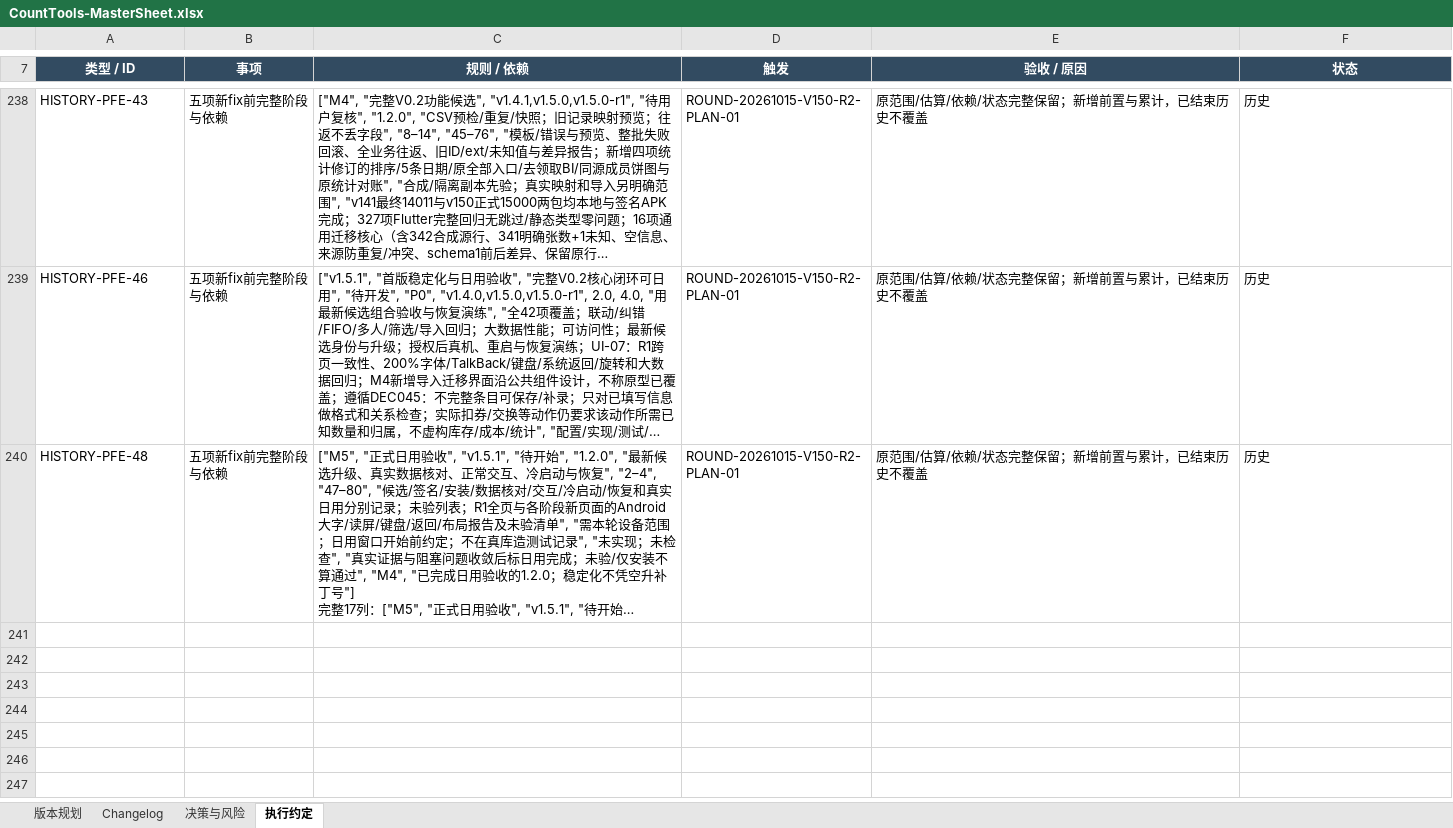
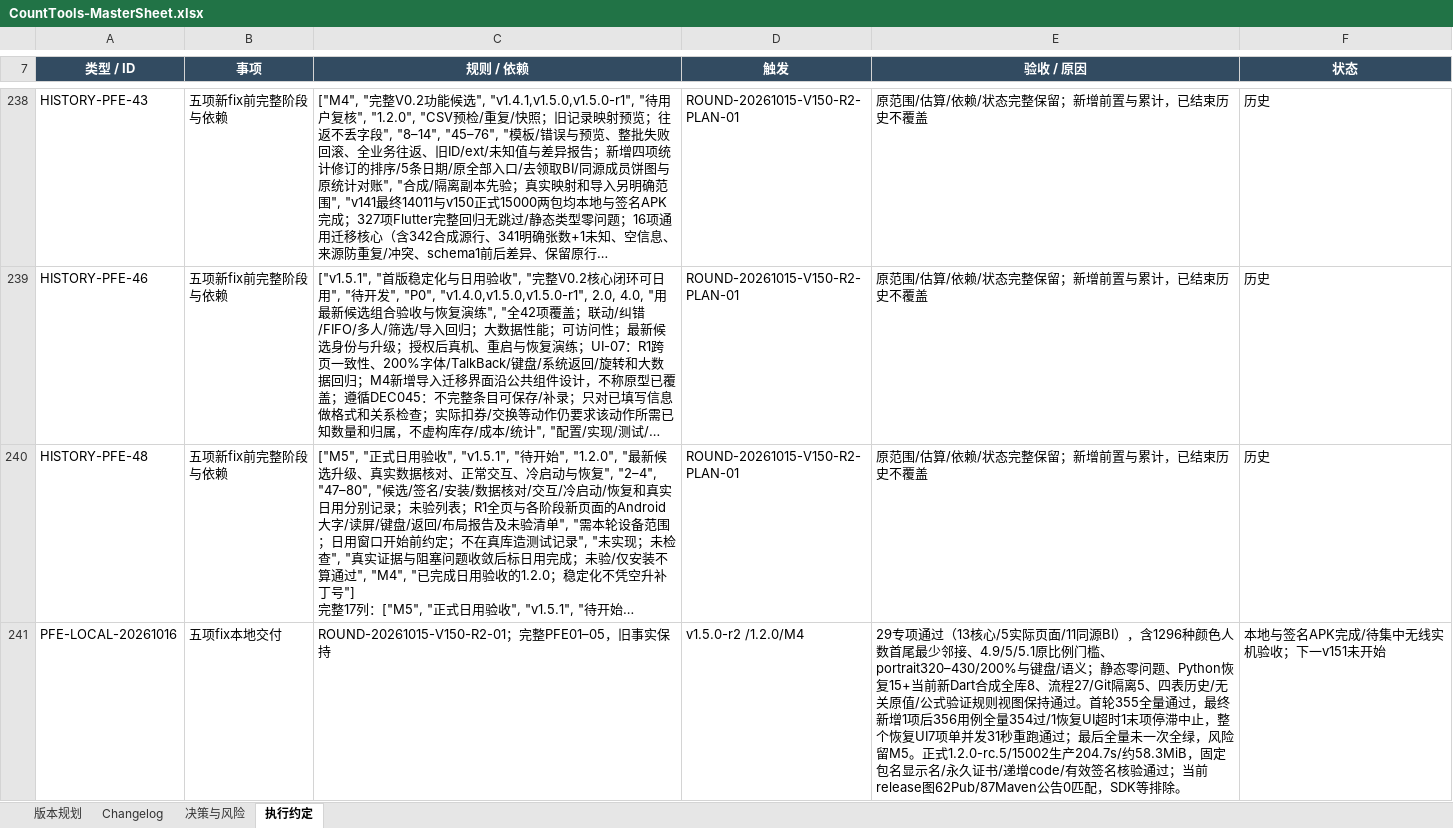
Before and after one commit to Seniorious66/count_tools, an Excel workbook: outputs/workflow-20261011/CountTools-MasterSheet.xlsx, sheet 执行约定, drawn as a sheet; only a part is shown, gaps mark what is left out; long unchanged cells end in …; values as stored, in another font and other column widths than the file's, no borders; the diff covers the shown part only; the diff names each change by its address in the sheet, - before the commit and + after, or states it on an @@ line.

```diff
--- a/outputs/workflow-20261011/CountTools-MasterSheet.xlsx (sheet 执行约定)
+++ b/outputs/workflow-20261011/CountTools-MasterSheet.xlsx (sheet 执行约定)
+row 241: PFE-LOCAL-20261016 | 五项fix本地交付 | ROUND-20261015-V150-R2-01；完整PFE01–05，旧事实保持 | v1.5.0-r2 /1.2.0/M4 | 29专项通过（13核心/5实际页面/11同源BI），含1296种颜色人数首尾最少邻接、4.9/5/5.1原比例门槛、portrait320–430/200%与键盘/语义；静态零问题、Python恢复15+当前新Dart合成全库8、流程27/Git隔离5、四表历史/无关原值/公式验证规则视图保持通过。首轮355全量通过，最终新增1项后356用例全量354过/1恢复UI超时1末项停滞中止，整个恢复UI7项单并发31秒重跑通过；最后全量未一次全绿，风险留M5。正式1.2.0-rc.5/15002生产204.7s/约58.3MiB，固定包名显示名/永久证书/递增code/有效签名核验通过；当前release图62Pub/87Maven公告0匹配，SDK等排除。 | 本地与签名APK完成/待集中无线实机验收；下一v151未开始
```
Also changed, not shown: 1 added row and 1 edited cell elsewhere in this sheet, sheet Changelog, sheet 版本规划, sheet 决策与风险, 19 other files.
